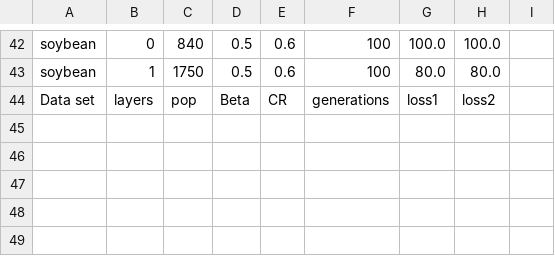
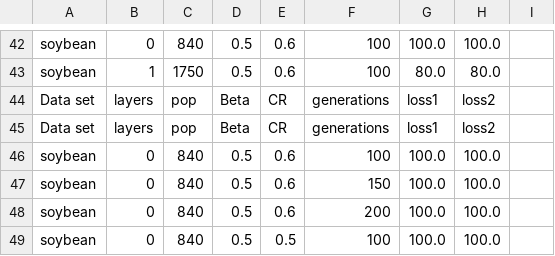
Before and after one commit to Stonen2/MachineLearning, a CSV file: Project_4/DE_experimental_results.csv, drawn as a sheet; only a part is shown, gaps mark what is left out.

```diff
--- a/Project_4/DE_experimental_results.csv
+++ b/Project_4/DE_experimental_results.csv
@@ -44 +44,6 @@ soybean,1,1750,0.5,0.6,100,80.0,80.0
 Data set,layers,pop,Beta,CR,generations,loss1,loss2,
+Data set,layers,pop,Beta,CR,generations,loss1,loss2,
+soybean,0,840,0.5,0.6,100,100.0,100.0
+soybean,0,840,0.5,0.6,150,100.0,100.0
+soybean,0,840,0.5,0.6,200,100.0,100.0
+soybean,0,840,0.5,0.5,100,100.0,100.0
```
Also changed, not shown: Project_4/GA_experimental_results.csv, 1 other file.
